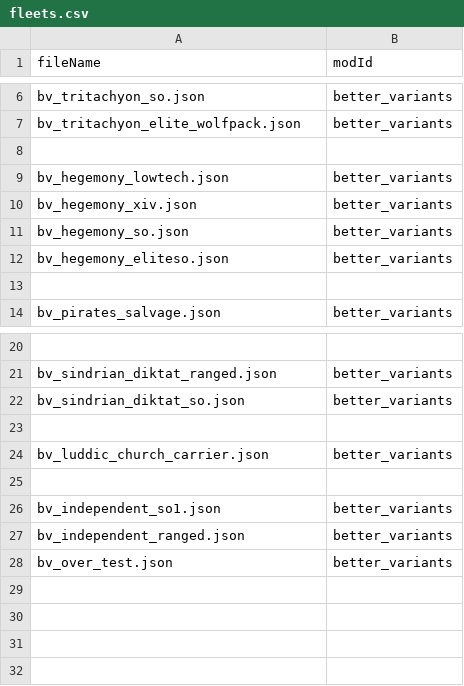
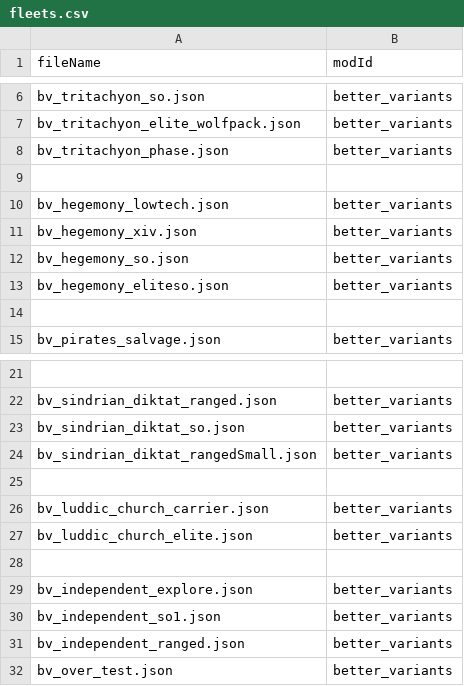
Before and after one commit to itBeABruhmoment/BetterVariants, a CSV file: data/bettervariants/fleets/fleets.csv, drawn as a sheet; only a part is shown, gaps mark what is left out; the diff names each change by its address in the sheet, - before the commit and + after, or states it on an @@ line.

```diff
--- a/data/bettervariants/fleets/fleets.csv
+++ b/data/bettervariants/fleets/fleets.csv
+row 8: bv_tritachyon_phase.json | better_variants
+row 24: bv_sindrian_diktat_rangedSmall.json | better_variants
+row 27: bv_luddic_church_elite.json | better_variants
+row 29: bv_independent_explore.json | better_variants
```
Also changed, not shown: data/bettervariants/faction_tags.csv, data/bettervariants/variant_tags.csv, 11 other files.
